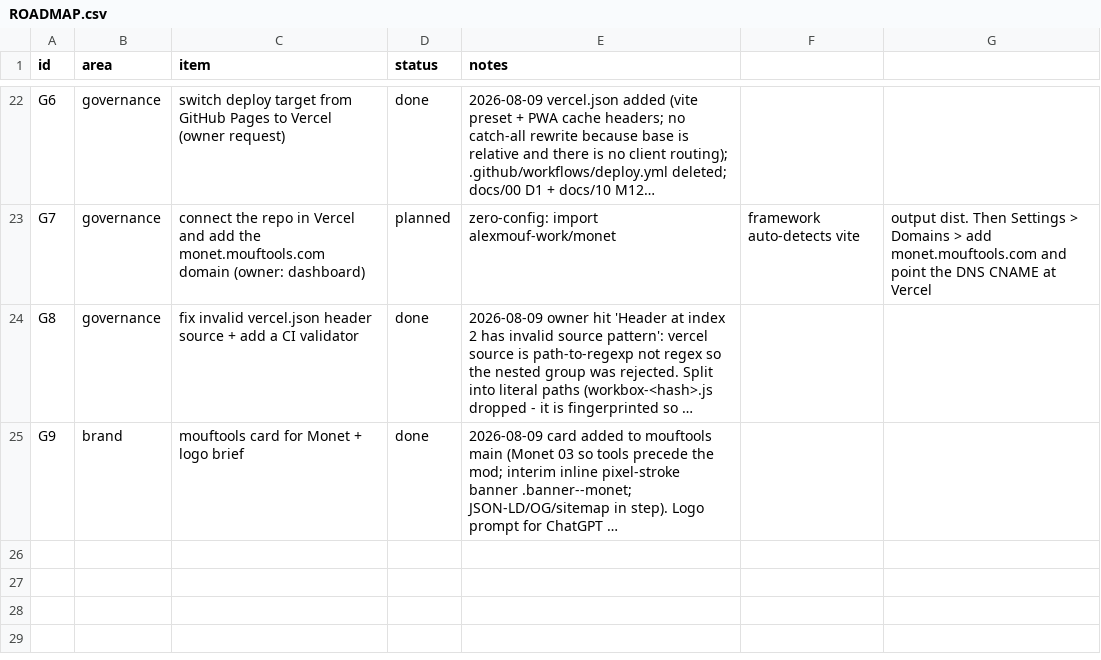
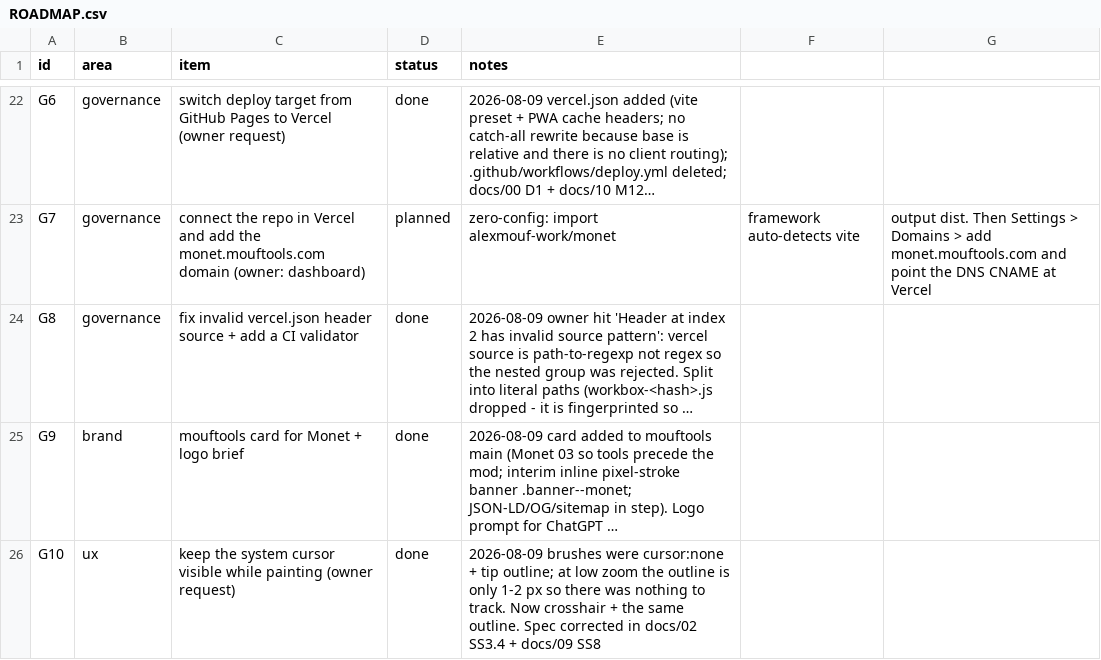
Before and after one commit to alexmouf-work/monet, a CSV file: docs/ROADMAP.csv, drawn as a sheet; only a part is shown, gaps mark what is left out; long unchanged cells end in …; the diff names each change by its address in the sheet, - before the commit and + after, or states it on an @@ line.

```diff
--- a/docs/ROADMAP.csv
+++ b/docs/ROADMAP.csv
+row 26: G10 | ux | keep the system cursor visible while painting (owner request) | done | 2026-08-09 brushes were cursor:none + tip outline; at low zoom the outline is only 1-2 px so there was nothing to track. Now crosshair + the same outline. Spec corrected in docs/02 SS3.4 + docs/09 SS8
```
Also changed, not shown: 4 other files.
